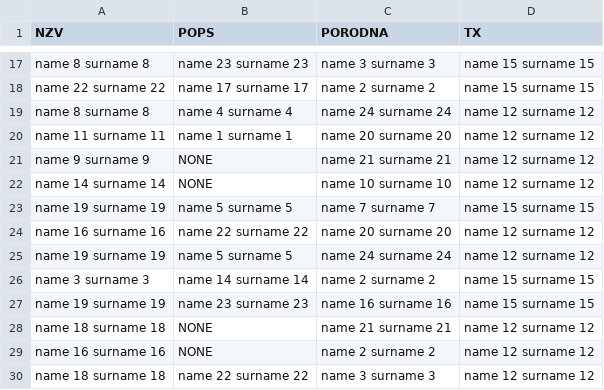
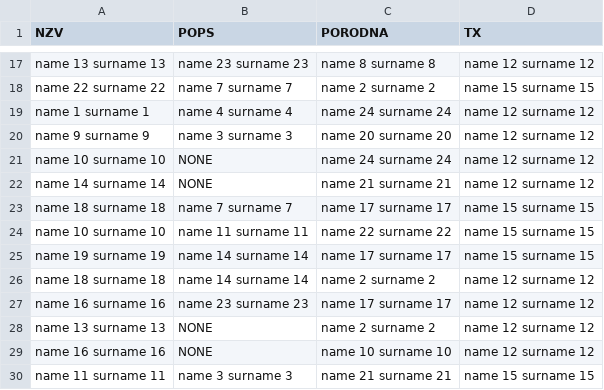
Before and after one commit to PavesicL/scheduling_automation, a CSV file: schedule.csv, drawn as a sheet; only a part is shown, gaps mark what is left out; the diff covers the shown part only.

Commit message:
typo

```diff
--- a/schedule.csv
+++ b/schedule.csv
@@ -17,14 +17,14 @@
-"name 8 surname 8","name 23 surname 23","name 3 surname 3","name 15 surname 15"
-"name 22 surname 22","name 17 surname 17","name 2 surname 2","name 15 surname 15"
-"name 8 surname 8","name 4 surname 4","name 24 surname 24","name 12 surname 12"
-"name 11 surname 11","name 1 surname 1","name 20 surname 20","name 12 surname 12"
-"name 9 surname 9","NONE","name 21 surname 21","name 12 surname 12"
-"name 14 surname 14","NONE","name 10 surname 10","name 12 surname 12"
-"name 19 surname 19","name 5 surname 5","name 7 surname 7","name 15 surname 15"
-"name 16 surname 16","name 22 surname 22","name 20 surname 20","name 12 surname 12"
-"name 19 surname 19","name 5 surname 5","name 24 surname 24","name 12 surname 12"
-"name 3 surname 3","name 14 surname 14","name 2 surname 2","name 15 surname 15"
-"name 19 surname 19","name 23 surname 23","name 16 surname 16","name 15 surname 15"
-"name 18 surname 18","NONE","name 21 surname 21","name 12 surname 12"
-"name 16 surname 16","NONE","name 2 surname 2","name 12 surname 12"
-"name 18 surname 18","name 22 surname 22","name 3 surname 3","name 12 surname 12"
+"name 13 surname 13","name 23 surname 23","name 8 surname 8","name 12 surname 12"
+"name 22 surname 22","name 7 surname 7","name 2 surname 2","name 15 surname 15"
+"name 1 surname 1","name 4 surname 4","name 24 surname 24","name 12 surname 12"
+"name 9 surname 9","name 3 surname 3","name 20 surname 20","name 12 surname 12"
+"name 10 surname 10","NONE","name 24 surname 24","name 12 surname 12"
+"name 14 surname 14","NONE","name 21 surname 21","name 12 surname 12"
+"name 18 surname 18","name 7 surname 7","name 17 surname 17","name 15 surname 15"
+"name 10 surname 10","name 11 surname 11","name 22 surname 22","name 15 surname 15"
+"name 19 surname 19","name 14 surname 14","name 17 surname 17","name 15 surname 15"
+"name 18 surname 18","name 14 surname 14","name 2 surname 2","name 12 surname 12"
+"name 16 surname 16","name 23 surname 23","name 17 surname 17","name 12 surname 12"
+"name 13 surname 13","NONE","name 2 surname 2","name 12 surname 12"
+"name 16 surname 16","NONE","name 10 surname 10","name 12 surname 12"
+"name 11 surname 11","name 3 surname 3","name 21 surname 21","name 15 surname 15"
```
Also changed, not shown: 4 added rows, 4 removed rows and 26 edited cells elsewhere in this file, 1 other file.
